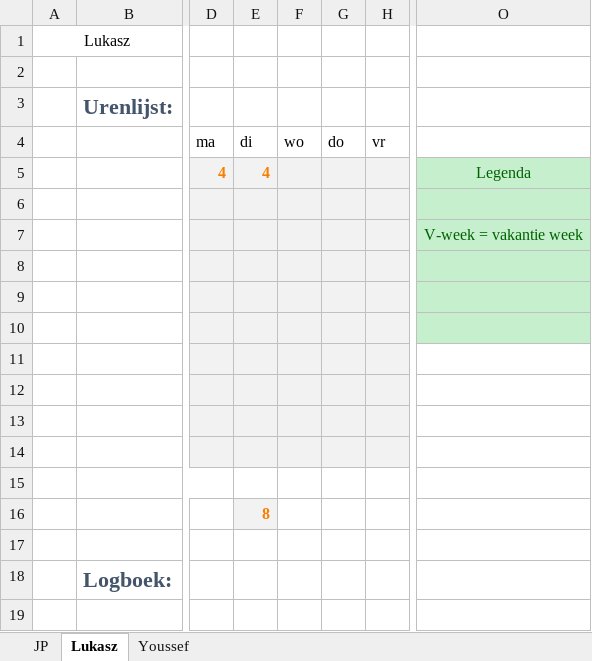
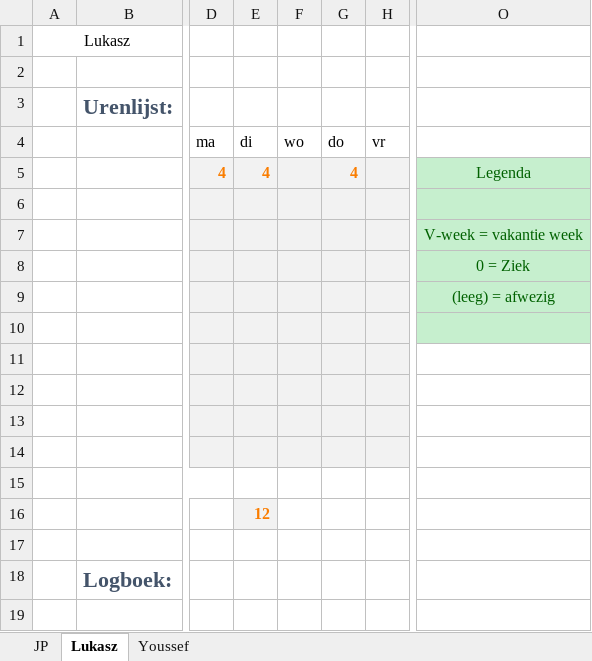
Before and after one commit to jpslimmen2/Barroc-IT-Groep-2, an Excel workbook: documentation/urenlijst_met_logboek.xlsx, sheet Lukasz, drawn as a sheet; only a part is shown, gaps mark what is left out; values as stored, in another font and other column widths than the file's, no borders; the diff names each change by its address in the sheet, - before the commit and + after, or states it on an @@ line.

```diff
--- a/documentation/urenlijst_met_logboek.xlsx (sheet Lukasz)
+++ b/documentation/urenlijst_met_logboek.xlsx (sheet Lukasz)
-G5 (do): (empty)
+G5 (do): 4
-O8: (empty)
+O8: 0 = Ziek
-O9: (empty)
+O9: (leeg) = afwezig
-E16 (di): 8
+E16 (di): 12
```
Also changed, not shown: sheet JP, sheet Youssef, 1 other file.
